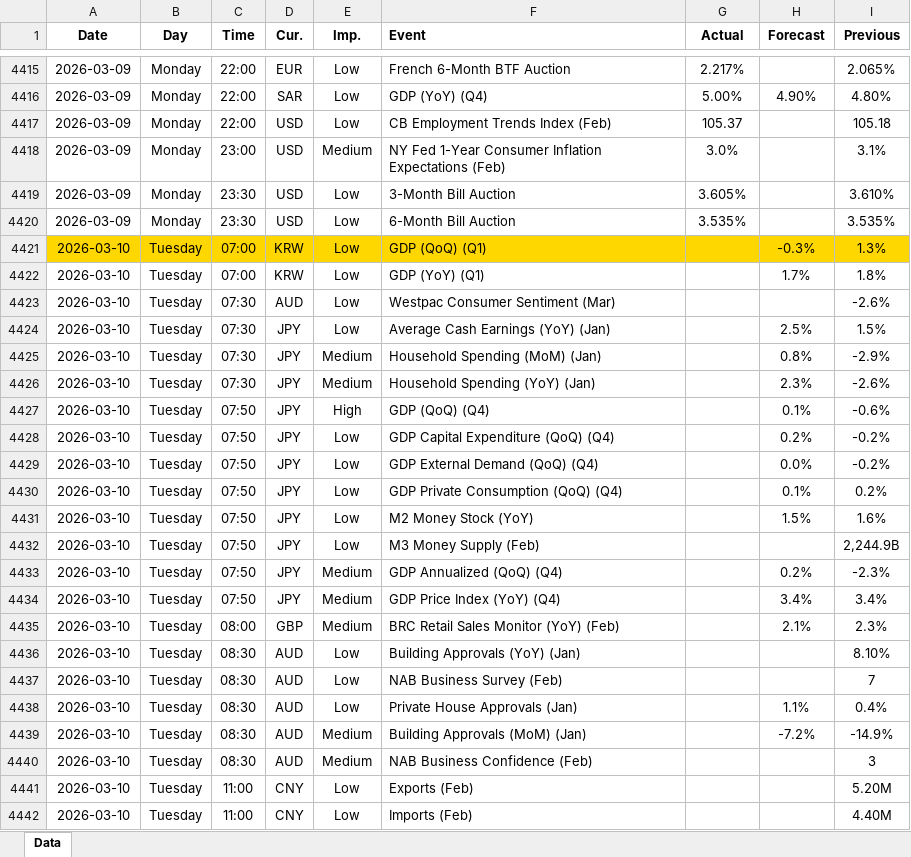
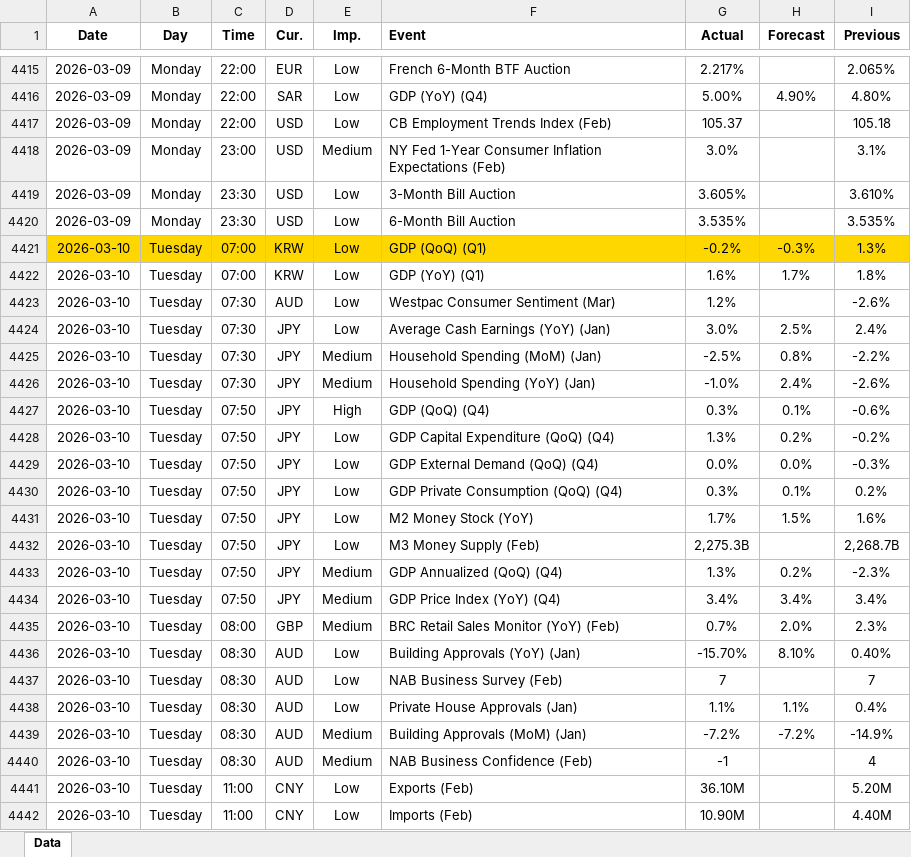
Before and after one commit to yiyousiow000814/XAUUSD-Calendar-Agent, an Excel workbook: data/Economic_Calendar/2026/2026_calendar.xlsx, sheet Data, drawn as a sheet; only a part is shown, gaps mark what is left out; values as stored, in another font and other column widths than the file's, no borders; the diff covers the shown part only; the diff names each change by its address in the sheet, - before the commit and + after, or states it on an @@ line.

```diff
--- a/data/Economic_Calendar/2026/2026_calendar.xlsx (sheet Data)
+++ b/data/Economic_Calendar/2026/2026_calendar.xlsx (sheet Data)
-G4421 (Actual): (empty)
+G4421 (Actual): -0.2%
-G4422 (Actual): (empty)
+G4422 (Actual): 1.6%
-G4423 (Actual): (empty)
+G4423 (Actual): 1.2%
-G4424 (Actual): (empty)
+G4424 (Actual): 3.0%
-I4424 (Previous): 1.5%
+I4424 (Previous): 2.4%
-G4425 (Actual): (empty)
+G4425 (Actual): -2.5%
-I4425 (Previous): -2.9%
+I4425 (Previous): -2.2%
-G4426 (Actual): (empty)
+G4426 (Actual): -1.0%
-H4426 (Forecast): 2.3%
+H4426 (Forecast): 2.4%
-G4427 (Actual): (empty)
+G4427 (Actual): 0.3%
-G4428 (Actual): (empty)
+G4428 (Actual): 1.3%
-G4429 (Actual): (empty)
+G4429 (Actual): 0.0%
-I4429 (Previous): -0.2%
+I4429 (Previous): -0.3%
-G4430 (Actual): (empty)
+G4430 (Actual): 0.3%
-G4431 (Actual): (empty)
+G4431 (Actual): 1.7%
-G4432 (Actual): (empty)
+G4432 (Actual): 2,275.3B
-I4432 (Previous): 2,244.9B
+I4432 (Previous): 2,268.7B
-G4433 (Actual): (empty)
+G4433 (Actual): 1.3%
-G4434 (Actual): (empty)
+G4434 (Actual): 3.4%
-G4435 (Actual): (empty)
+G4435 (Actual): 0.7%
-H4435 (Forecast): 2.1%
+H4435 (Forecast): 2.0%
-G4436 (Actual): (empty)
+G4436 (Actual): -15.70%
-H4436 (Forecast): (empty)
+H4436 (Forecast): 8.10%
-I4436 (Previous): 8.10%
+I4436 (Previous): 0.40%
-G4437 (Actual): (empty)
+G4437 (Actual): 7
-G4438 (Actual): (empty)
+G4438 (Actual): 1.1%
-G4439 (Actual): (empty)
+G4439 (Actual): -7.2%
-G4440 (Actual): (empty)
+G4440 (Actual): -1
-I4440 (Previous): 3
+I4440 (Previous): 4
-G4441 (Actual): (empty)
+G4441 (Actual): 36.10M
-G4442 (Actual): (empty)
+G4442 (Actual): 10.90M
```
Also changed, not shown: 13 added rows, 4 removed rows and 133 edited cells elsewhere in this sheet, 2 other files.
